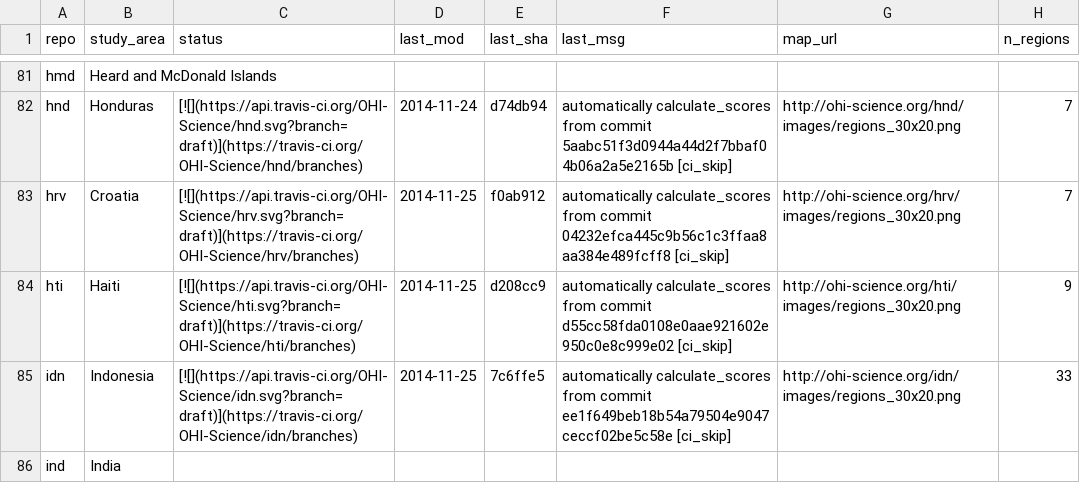
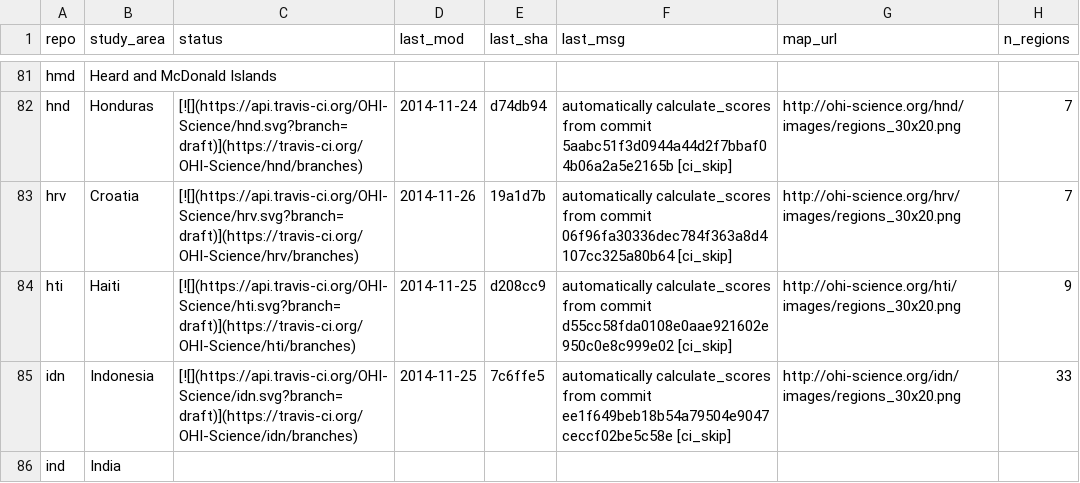
Before and after one commit to OHI-Science/subcountry, a CSV file: _data/status.csv, drawn as a sheet; only a part is shown, gaps mark what is left out.

Commit message:
updated status from hrv commit 19a1d7b

```diff
--- a/_data/status.csv
+++ b/_data/status.csv
@@ -82,3 +82,3 @@
 "hnd","Honduras","[![](https://api.travis-ci.org/OHI-Science/hnd.svg?branch=draft)](https://travis-ci.org/OHI-Science/hnd/branches)","2014-11-24","d74db94","automatically calculate_scores from commit 5aabc51f3d0944a44d2f7bbaf04b06a2a5e2165b [ci_skip]","http://ohi-science.org/hnd/images/regions_30x20.png",7
-"hrv","Croatia","[![](https://api.travis-ci.org/OHI-Science/hrv.svg?branch=draft)](https://travis-ci.org/OHI-Science/hrv/branches)","2014-11-25","f0ab912","automatically calculate_scores from commit 04232efca445c9b56c1c3ffaa8aa384e489fcff8 [ci_skip]","http://ohi-science.org/hrv/images/regions_30x20.png",7
+"hrv","Croatia","[![](https://api.travis-ci.org/OHI-Science/hrv.svg?branch=draft)](https://travis-ci.org/OHI-Science/hrv/branches)","2014-11-26","19a1d7b","automatically calculate_scores from commit 06f96fa30336dec784f363a8d4107cc325a80b64 [ci_skip]","http://ohi-science.org/hrv/images/regions_30x20.png",7
 "hti","Haiti","[![](https://api.travis-ci.org/OHI-Science/hti.svg?branch=draft)](https://travis-ci.org/OHI-Science/hti/branches)","2014-11-25","d208cc9","automatically calculate_scores from commit d55cc58fda0108e0aae921602e950c0e8c999e02 [ci_skip]","http://ohi-science.org/hti/images/regions_30x20.png",9
```
